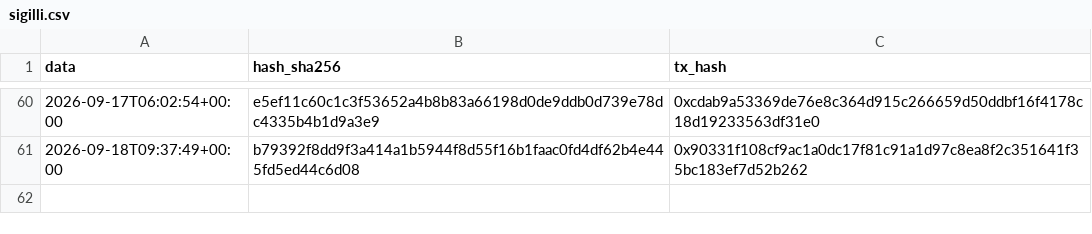
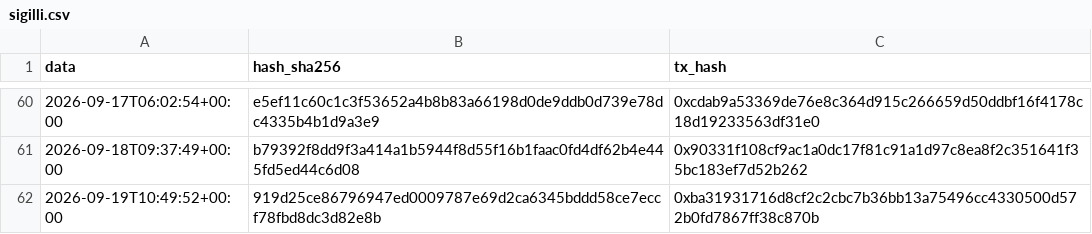
Before and after one commit to Alex00975/btc-accumulator-data, a CSV file: pubblico/sigilli.csv, drawn as a sheet; only a part is shown, gaps mark what is left out; the diff names each change by its address in the sheet, - before the commit and + after, or states it on an @@ line.

```diff
--- a/pubblico/sigilli.csv
+++ b/pubblico/sigilli.csv
+row 62: 2026-09-19T10:49:52+00:00 | 919d25ce86796947ed0009787e69d2ca6345bddd58ce7eccf78fbd8dc3d82e8b | 0xba31931716d8cf2c2cbc7b36bb13a75496cc4330500d572b0fd7867ff38c870b
```
Also changed, not shown: pubblico/operazioni.csv, serie.csv, 5 other files.
